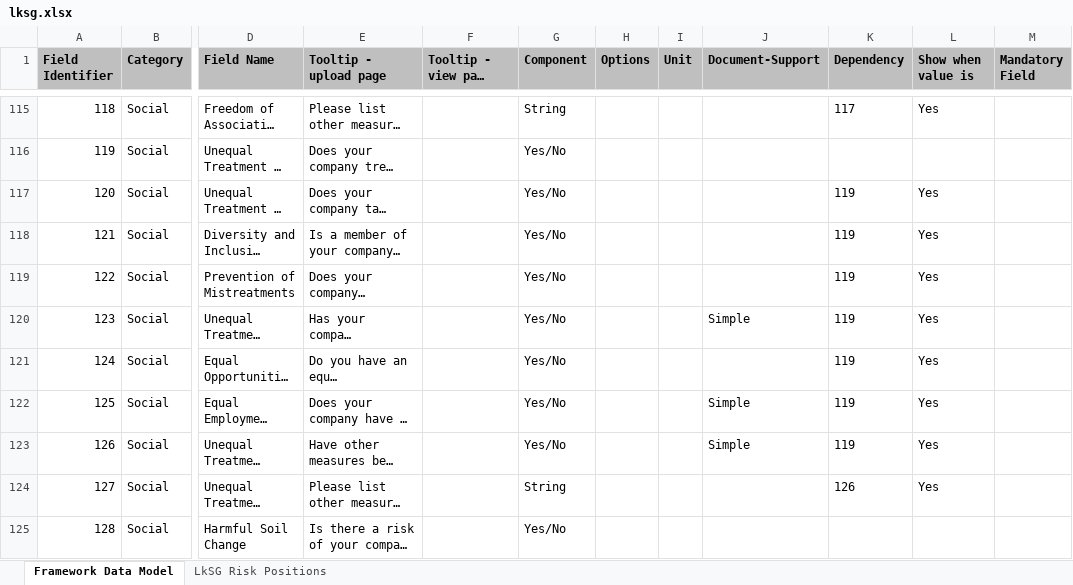
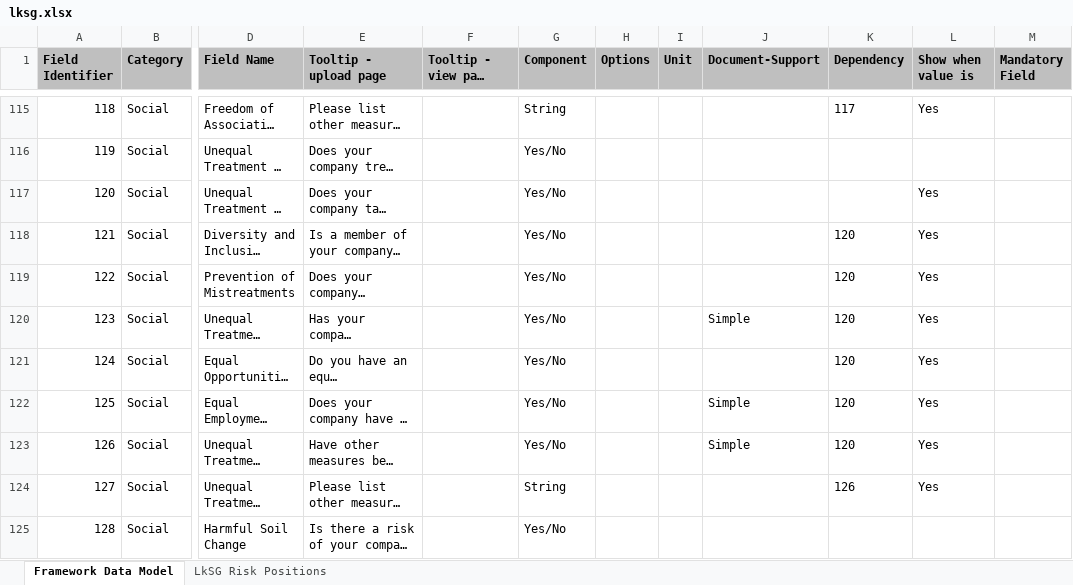
Before and after one commit to d-fine/Dataland, an Excel workbook: dataland-framework-toolbox/inputs/lksg/lksg.xlsx, sheet Framework Data Model, drawn as a sheet; only a part is shown, gaps mark what is left out; long unchanged cells end in …; values as stored, in another font and other column widths than the file's, no borders; the diff names each change by its address in the sheet, - before the commit and + after, or states it on an @@ line.

Commit message:
fix dependency issue

```diff
--- a/dataland-framework-toolbox/inputs/lksg/lksg.xlsx (sheet Framework Data Model)
+++ b/dataland-framework-toolbox/inputs/lksg/lksg.xlsx (sheet Framework Data Model)
-K117 (Dependency): 119
+K117 (Dependency): (empty)
-K118:K123 (Dependency): 119
+K118:K123 (Dependency): 120
```
